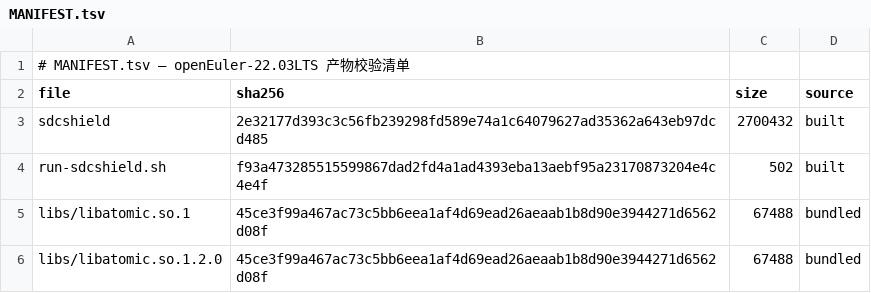
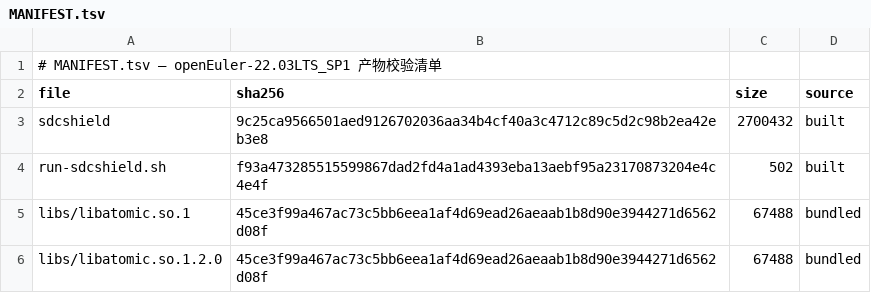
Before and after one commit to wangxumarshall/opendcdiag-arm-rpm-22.03, a TSV file: openEuler-22.03LTS_SP1/built/MANIFEST.tsv (was openEuler-22.03LTS/built/MANIFEST.tsv), drawn as a sheet.

Commit message:
built: refresh all 5 SP artifacts from 2026-09-02 full-matrix build
{LTS,SP1..SP4} each: 261/261 compile, list-tests 208, pristine full
verification PASS (eigen -n1 fail=0, full -n8 0 fail 0 crash).
Example results: full-suite pass counts 30300-31669, skip=8, fail=0,
crashes=0 across all 15 versions.

```diff
--- a/openEuler-22.03LTS/built/MANIFEST.tsv
+++ b/openEuler-22.03LTS_SP1/built/MANIFEST.tsv
@@ -1,4 +1,4 @@
-# MANIFEST.tsv — openEuler-22.03LTS 产物校验清单
+# MANIFEST.tsv — openEuler-22.03LTS_SP1 产物校验清单
 file	sha256	size	source
-sdcshield	2e32177d393c3c56fb239298fd589e74a1c64079627ad35362a643eb97dcd485	2700432	built
+sdcshield	9c25ca9566501aed9126702036aa34b4cf40a3c4712c89c5d2c98b2ea42eb3e8	2700432	built
 run-sdcshield.sh	f93a473285515599867dad2fd4a1ad4393eba13aebf95a23170873204e4c4e4f	502	built
```
Also changed, not shown: 22 other files.
